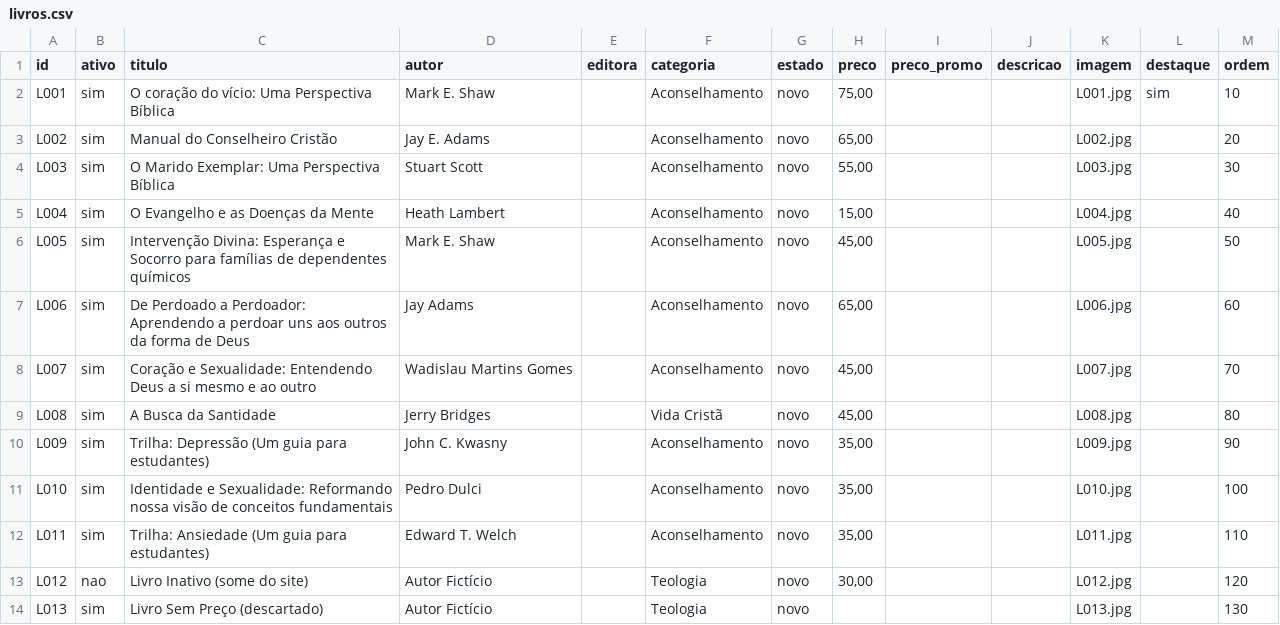
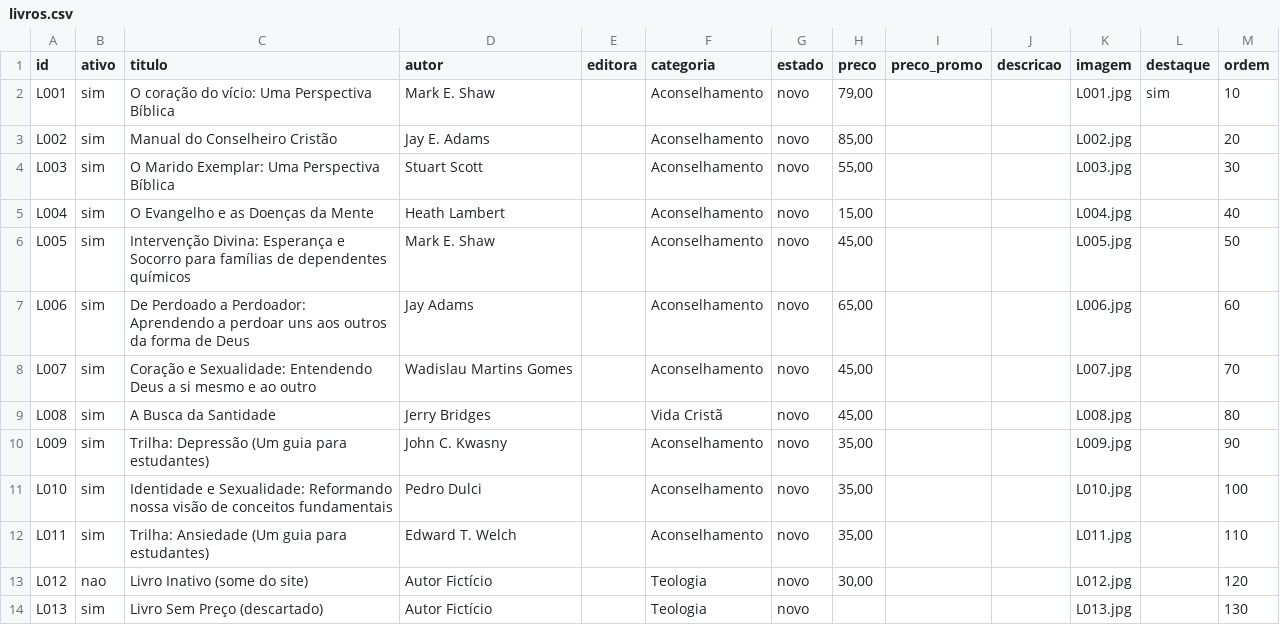
Before and after one commit to paulohenriquegama/catalogo-vendas, a CSV file: docs/planilha-modelo/livros.csv, drawn as a sheet.

```diff
--- a/docs/planilha-modelo/livros.csv
+++ b/docs/planilha-modelo/livros.csv
@@ -1,4 +1,4 @@
 id,ativo,titulo,autor,editora,categoria,estado,preco,preco_promo,descricao,imagem,destaque,ordem
-L001,sim,O coração do vício: Uma Perspectiva Bíblica,Mark E. Shaw,,Aconselhamento,novo,"75,00",,,L001.jpg,sim,10
-L002,sim,Manual do Conselheiro Cristão,Jay E. Adams,,Aconselhamento,novo,"65,00",,,L002.jpg,,20
+L001,sim,O coração do vício: Uma Perspectiva Bíblica,Mark E. Shaw,,Aconselhamento,novo,"79,00",,,L001.jpg,sim,10
+L002,sim,Manual do Conselheiro Cristão,Jay E. Adams,,Aconselhamento,novo,"85,00",,,L002.jpg,,20
 L003,sim,O Marido Exemplar: Uma Perspectiva Bíblica,Stuart Scott,,Aconselhamento,novo,"55,00",,,L003.jpg,,30
```
Also changed, not shown: site/data/livros.csv.
